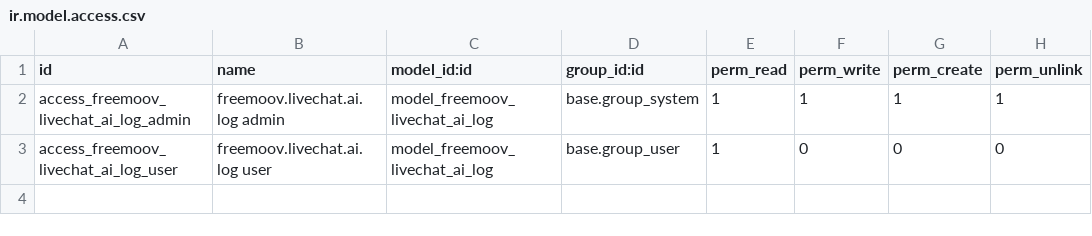
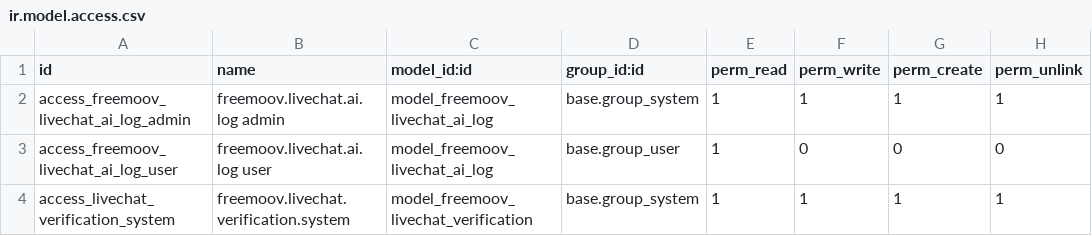
Before and after one commit to AgitechBelgium/freemoov, a CSV file: freemoov_livechat_ai/security/ir.model.access.csv, drawn as a sheet.

Commit message:
feat(livechat_ai): add two-factor identity verification model

```diff
--- a/freemoov_livechat_ai/security/ir.model.access.csv
+++ b/freemoov_livechat_ai/security/ir.model.access.csv
@@ -3 +3,2 @@ access_freemoov_livechat_ai_log_admin,freemoov.livechat.ai.log admin,model_freem
 access_freemoov_livechat_ai_log_user,freemoov.livechat.ai.log user,model_freemoov_livechat_ai_log,base.group_user,1,0,0,0
+access_livechat_verification_system,freemoov.livechat.verification.system,model_freemoov_livechat_verification,base.group_system,1,1,1,1
```
Also changed, not shown: 5 other files.
